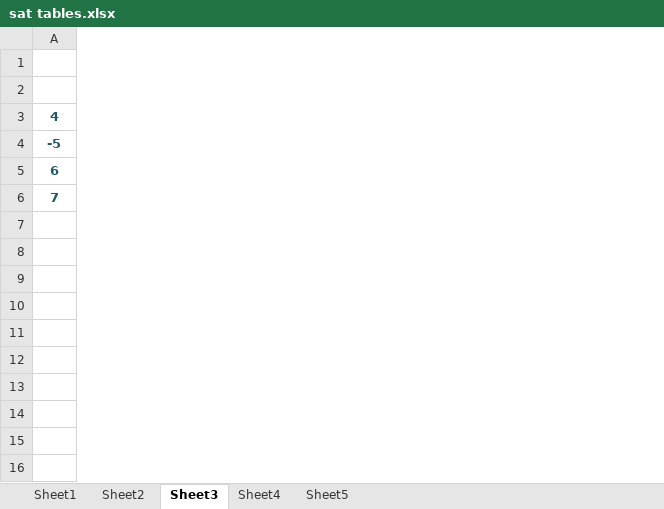
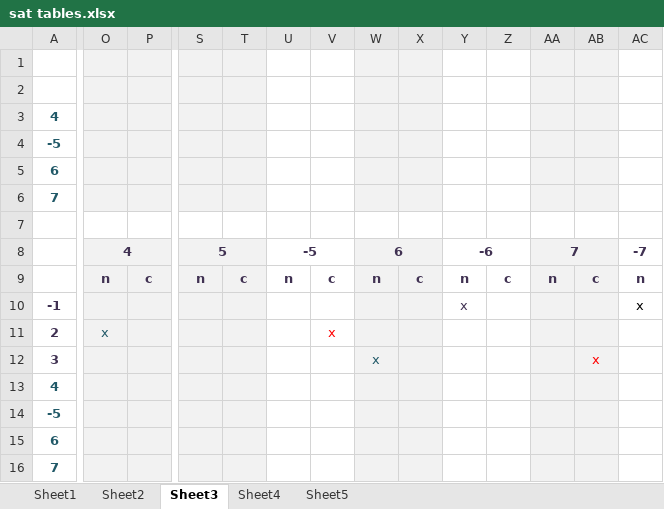
Before and after one commit to kritikov/SATCalculator-released, an Excel workbook: SATCalculator/Resources/sat tables.xlsx, sheet Sheet3, drawn as a sheet; only a part is shown, gaps mark what is left out; values as stored, in another font and other column widths than the file's, no borders; rows hold the shown columns only; the diff covers the shown part only; the diff names each change by its address in the sheet, - before the commit and + after, or states it on an @@ line.

```diff
--- a/SATCalculator/Resources/sat tables.xlsx (sheet Sheet3)
+++ b/SATCalculator/Resources/sat tables.xlsx (sheet Sheet3)
+column O, empty
+column P, empty
+column S, empty
+column T, empty
+column U, empty
+column V, empty
+column W, empty
+column X, empty
+column Y, empty
+column Z, empty
+column AA, empty
+column AB, empty
+column AC, empty
+row 7: (empty)
+row 8:  | 4 |  | 5 |  | -5 |  | 6 |  | -6 |  | 7 |  | -7
+row 9:  | n | c | n | c | n | c | n | c | n | c | n | c | n
+row 10: -1 |  |  |  |  |  |  |  |  | x |  |  |  | x
+row 11: 2 | x |  |  |  |  | x
+row 12: 3 |  |  |  |  |  |  | x |  |  |  |  | x
+row 13: 4
+row 14: -5
+row 15: 6
+row 16: 7
```
Also changed, not shown: 1 added column, 2 edited cells, cell formats and merged cells elsewhere in this sheet, 3 other files.
